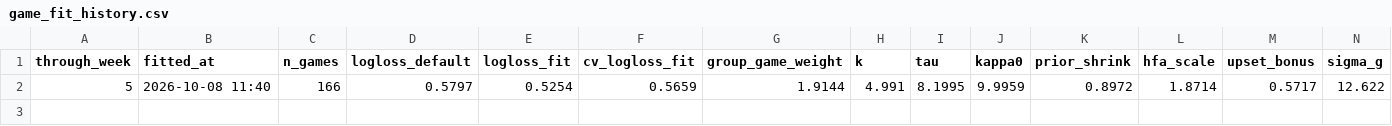
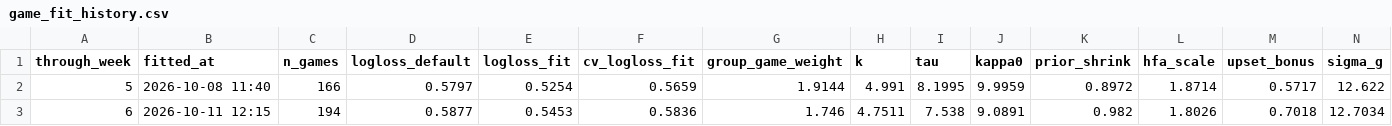
Before and after one commit to IrwinJam/cfb-ranking, a CSV file: outputs/2026/game_fit_history.csv, drawn as a sheet.

```diff
--- a/outputs/2026/game_fit_history.csv
+++ b/outputs/2026/game_fit_history.csv
@@ -2 +2,2 @@ through_week,fitted_at,n_games,logloss_default,logloss_fit,cv_logloss_fit,group_
 5,2026-10-08 11:40,166,0.5797,0.5254,0.5659,1.9144,4.991,8.1995,9.9959,0.8972,1.8714,0.5717,12.622
+6,2026-10-11 12:15,194,0.5877,0.5453,0.5836,1.746,4.7511,7.538,9.0891,0.982,1.8026,0.7018,12.7034
```
Also changed, not shown: outputs/2026/rank_history.csv, outputs/2026/schedule_rank_history.csv, 5 other files.
